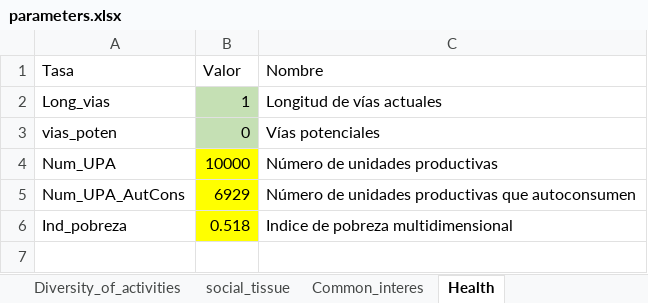
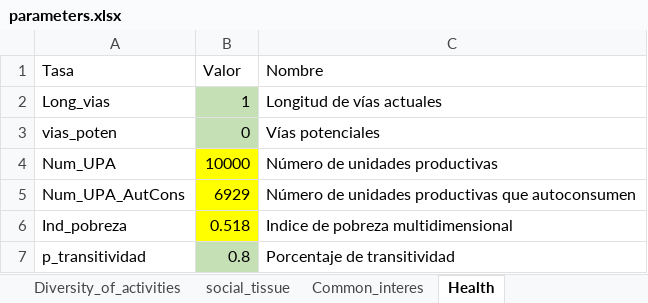
Before and after one commit to PEM-Humboldt/herramienta-resiliencia-simulador, an Excel workbook: condiciones_iniciales/parameters.xlsx, sheet Health, drawn as a sheet; values as stored, in another font and other column widths than the file's, no borders; the diff names each change by its address in the sheet, - before the commit and + after, or states it on an @@ line.

```diff
--- a/condiciones_iniciales/parameters.xlsx (sheet Health)
+++ b/condiciones_iniciales/parameters.xlsx (sheet Health)
+row 7: p_transitividad | 0.8 | Porcentaje de transitividad
```
Also changed, not shown: sheet Functional_diversity, sheet Habitat_Availability, sheet initial_conditions, 3 other files.
